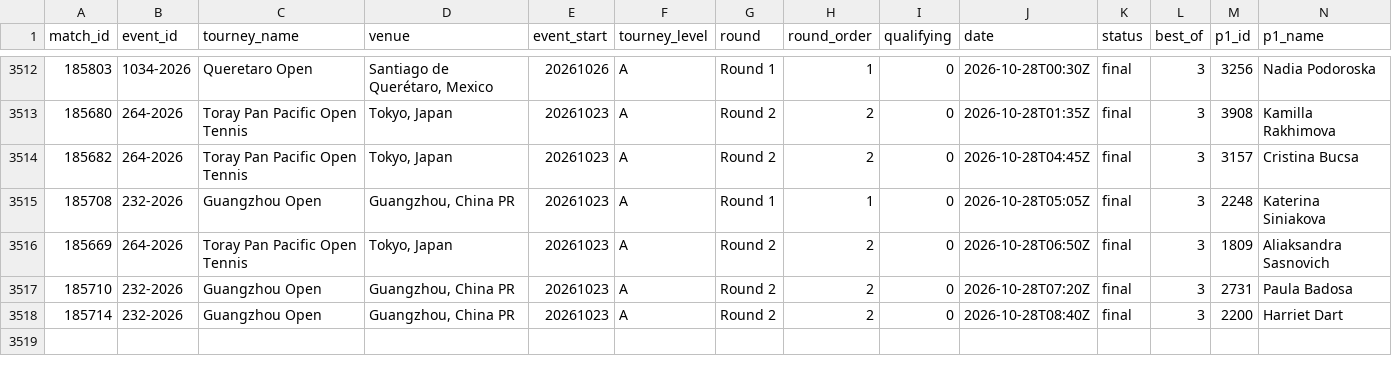
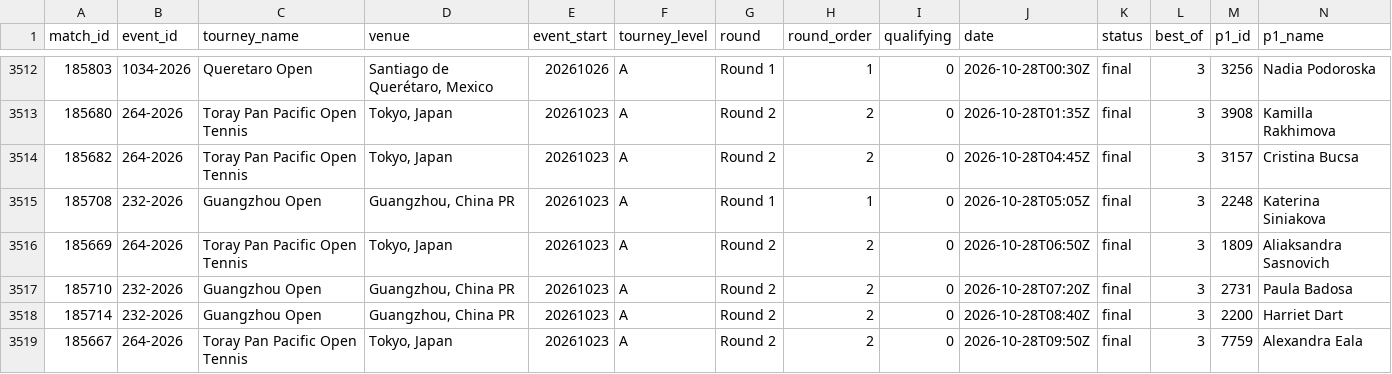
Before and after one commit to Hrivasek/tenis-predikce, a CSV file: data/espn_wta.csv, drawn as a sheet; only a part is shown, gaps mark what is left out; rows hold the shown columns only; the diff names each change by its address in the sheet, - before the commit and + after, or states it on an @@ line.

```diff
--- a/data/espn_wta.csv
+++ b/data/espn_wta.csv
+row 3519: 185667 | 264-2026 | Toray Pan Pacific Open Tennis | Tokyo, Japan | 20261023 | A | Round 2 | 2 | 0 | 2026-10-28T09:50Z | final | 3 | 7759 | Alexandra Eala
```
Also changed, not shown: data/predictions.csv, 1 other file.
